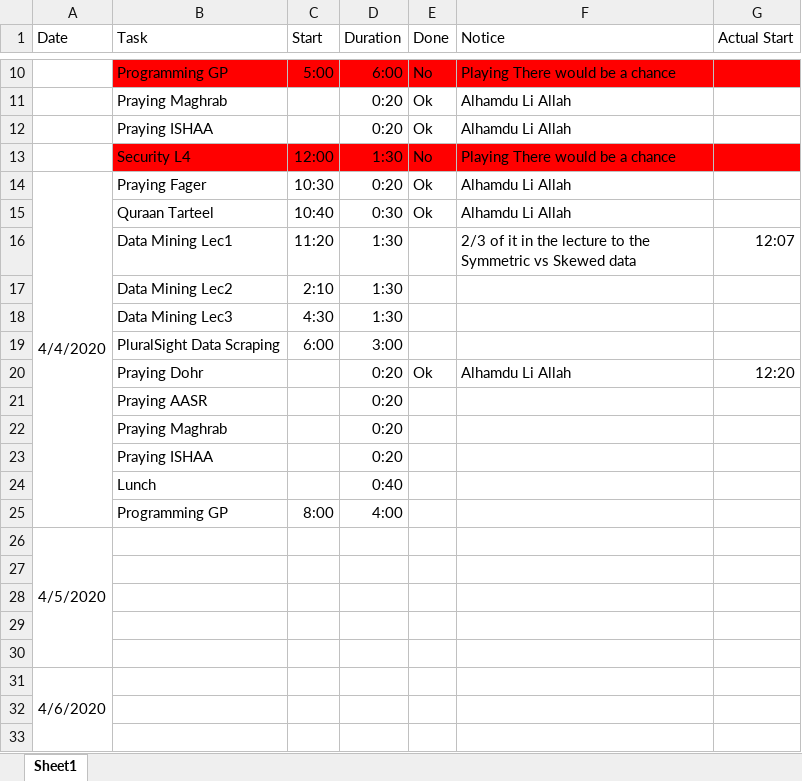
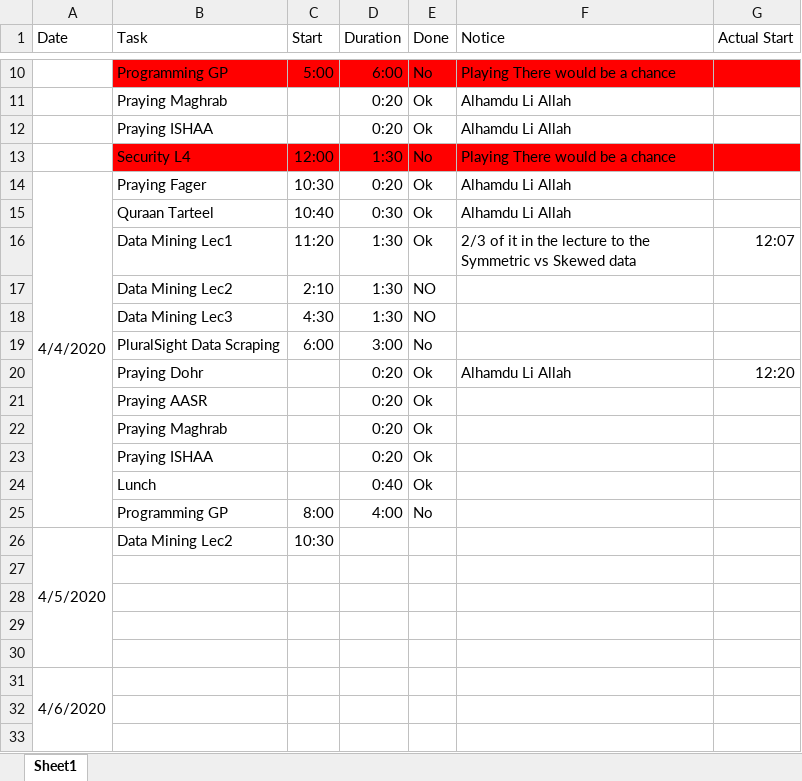
Before and after one commit to AhmedKhalil777/Hall-of-FAME-and-SHAME, an Excel workbook: 2020/4/Tasks.xlsx, sheet Sheet1, drawn as a sheet; only a part is shown, gaps mark what is left out; values as stored, in another font and other column widths than the file's, no borders; the diff names each change by its address in the sheet, - before the commit and + after, or states it on an @@ line.

Commit message:
20200405{ Start free}

```diff
--- a/2020/4/Tasks.xlsx (sheet Sheet1)
+++ b/2020/4/Tasks.xlsx (sheet Sheet1)
-E16 (Done): (empty)
+E16 (Done): Ok
-E17:E18 (Done): (empty)
+E17:E18 (Done): NO
-E19 (Done): (empty)
+E19 (Done): No
-E21:E24 (Done): (empty)
+E21:E24 (Done): Ok
-E25 (Done): (empty)
+E25 (Done): No
-B26 (Task): (empty)
+B26 (Task): Data Mining Lec2
-C26 (Start): (empty)
+C26 (Start): 10:30
```
